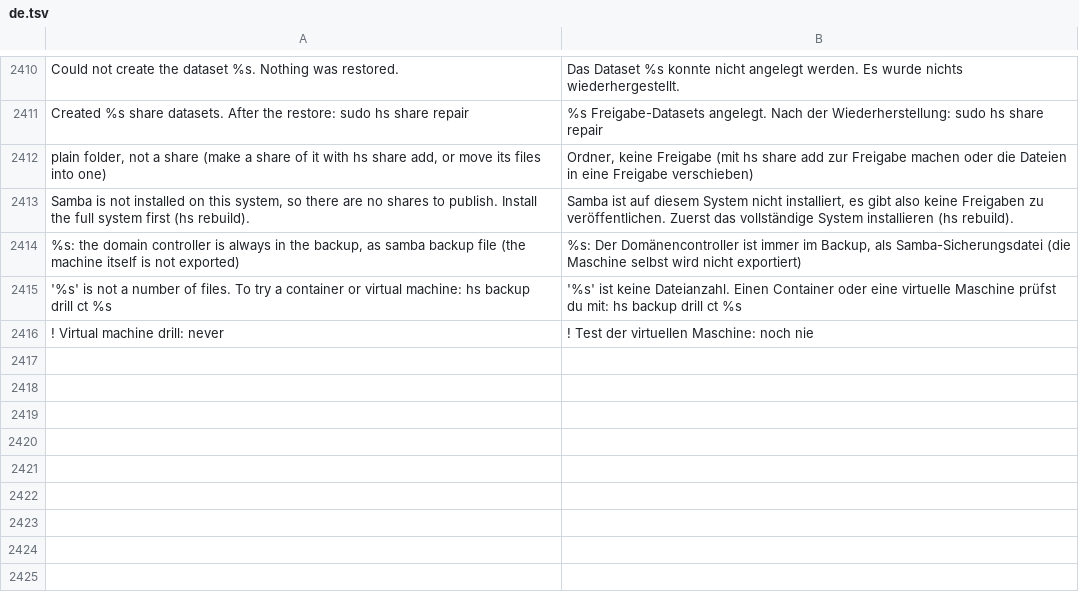
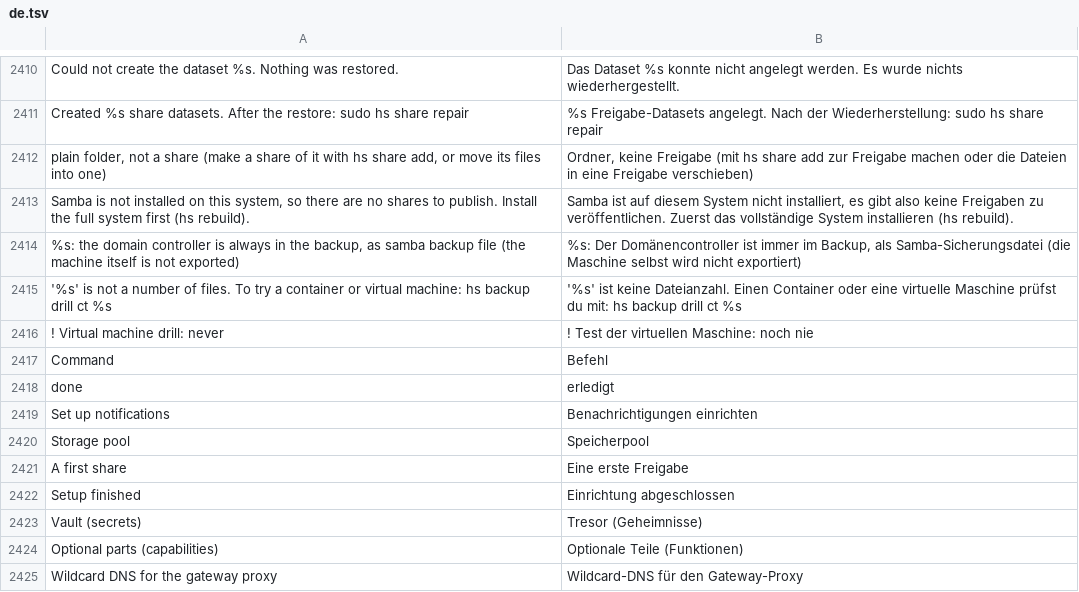
Before and after one commit to hobnix/server, a TSV file: scripts/lib/i18n/de.tsv, drawn as a sheet; only a part is shown, gaps mark what is left out.

Commit message:
fix(first-run): German for cfg set output and the setup list labels
Signed-off-by: Wolfgang Schuchter <wolfgang@schuchter.dev>

```diff
--- a/scripts/lib/i18n/de.tsv
+++ b/scripts/lib/i18n/de.tsv
@@ -2416 +2416,10 @@ Samba is not installed on this system, so there are no shares to publish. Instal
 ! Virtual machine drill: never	! Test der virtuellen Maschine: noch nie
+Command	Befehl
+done	erledigt
+Set up notifications	Benachrichtigungen einrichten
+Storage pool	Speicherpool
+A first share	Eine erste Freigabe
+Setup finished	Einrichtung abgeschlossen
+Vault (secrets)	Tresor (Geheimnisse)
+Optional parts (capabilities)	Optionale Teile (Funktionen)
+Wildcard DNS for the gateway proxy	Wildcard-DNS für den Gateway-Proxy
```
Also changed, not shown: 2 other files.
